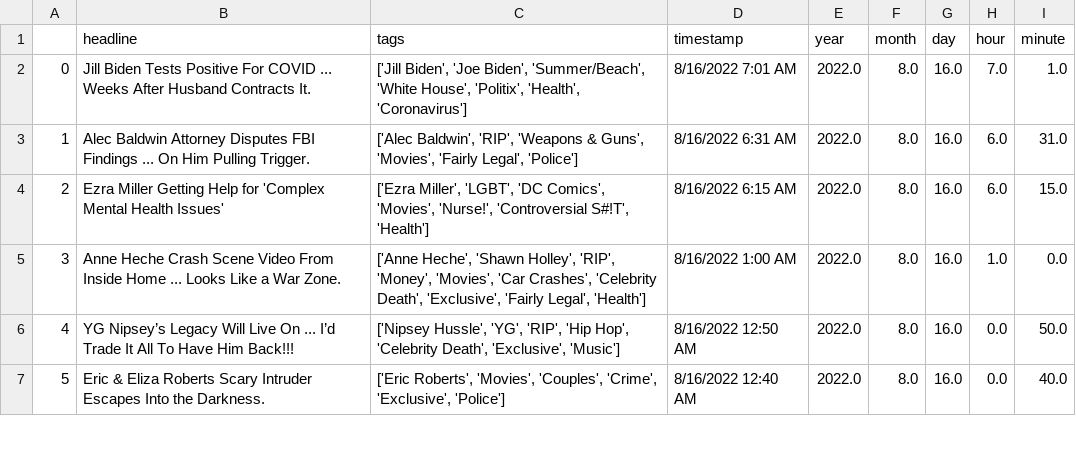
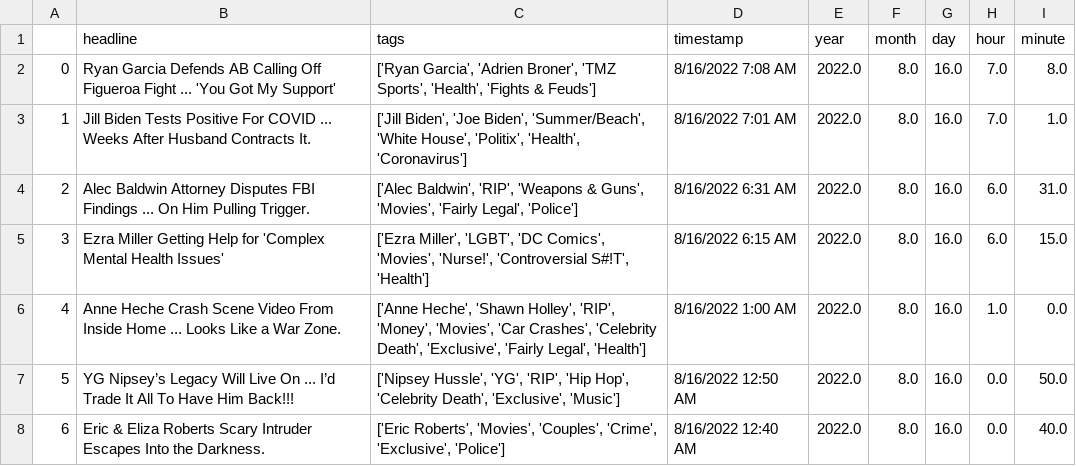
Before and after one commit to obverter/poetrybingo, a CSV file: headlines.csv, drawn as a sheet; only a part is shown; addresses are those after the commit; the diff names each change by its address in the sheet, - before the commit and + after, or states it on an @@ line.

```diff
--- a/headlines.csv
+++ b/headlines.csv
+row 2: 0 | Ryan Garcia Defends AB Calling Off Figueroa Fight ... 'You Got My Support' | ['Ryan Garcia', 'Adrien Broner', 'TMZ Sports', 'Health', 'Fights & Feuds'] | 8/16/2022 7:08 AM | 2022.0 | 8.0 | 16.0 | 7.0 | 8.0
@@ column A renumbered from row 3 down @@
```
Also changed, not shown: 1 other file.
